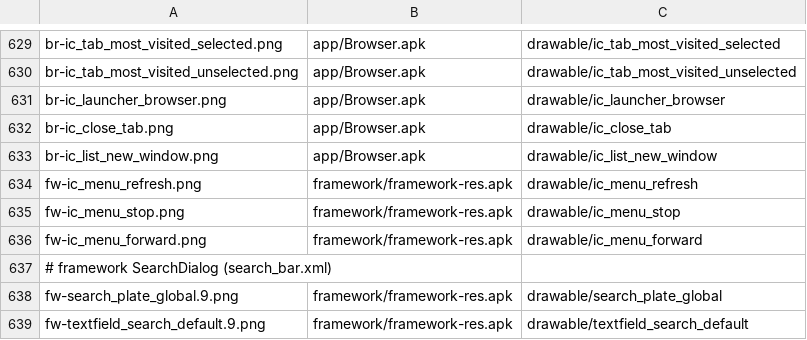
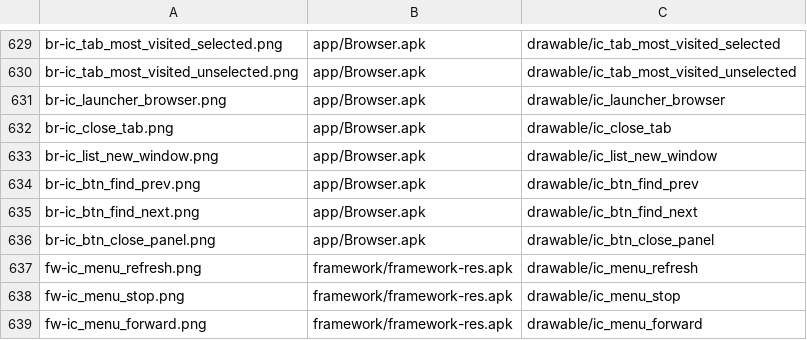
Before and after one commit to szabolevi98/android-simulator, a TSV file: docs/data/ec-assets.tsv, drawn as a sheet; only a part is shown, gaps mark what is left out; the shorter side is filled out with more unchanged rows.

Commit message:
Android 2.1 Browser: Find on page (FindDialog on bottom_bar, findAll's #84be00 highlights, N matches, previous / next) and Select text (emulateShiftHeld: drag to select in #40ff33cc, Text copied to clipboard)

```diff
--- a/docs/data/ec-assets.tsv
+++ b/docs/data/ec-assets.tsv
@@ -633,2 +633,5 @@ br-ic_close_tab.png	app/Browser.apk	drawable/ic_close_tab
 br-ic_list_new_window.png	app/Browser.apk	drawable/ic_list_new_window
+br-ic_btn_find_prev.png	app/Browser.apk	drawable/ic_btn_find_prev
+br-ic_btn_find_next.png	app/Browser.apk	drawable/ic_btn_find_next
+br-ic_btn_close_panel.png	app/Browser.apk	drawable/ic_btn_close_panel
 fw-ic_menu_refresh.png	framework/framework-res.apk	drawable/ic_menu_refresh
```
Also changed, not shown: docs/data/ec-hu.tsv, 8 other files.
